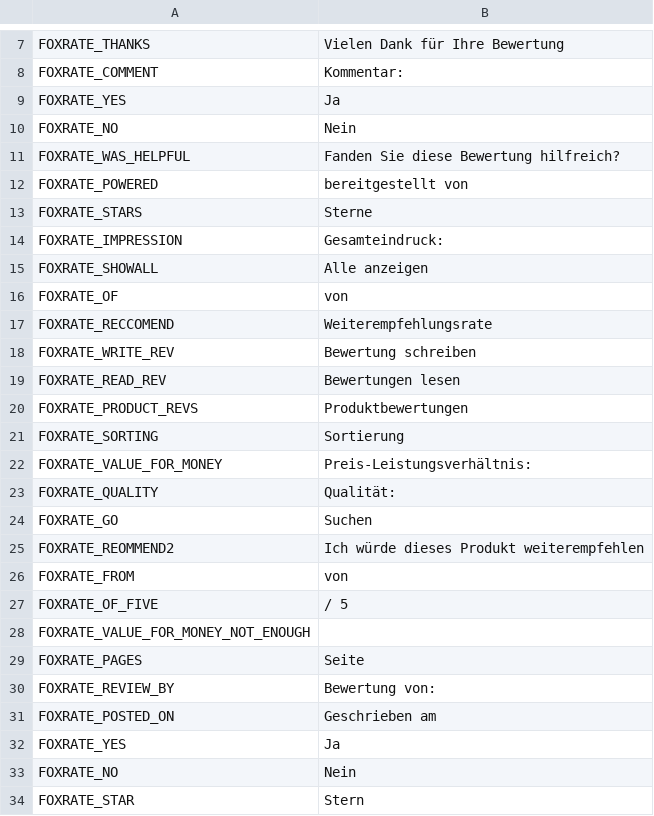
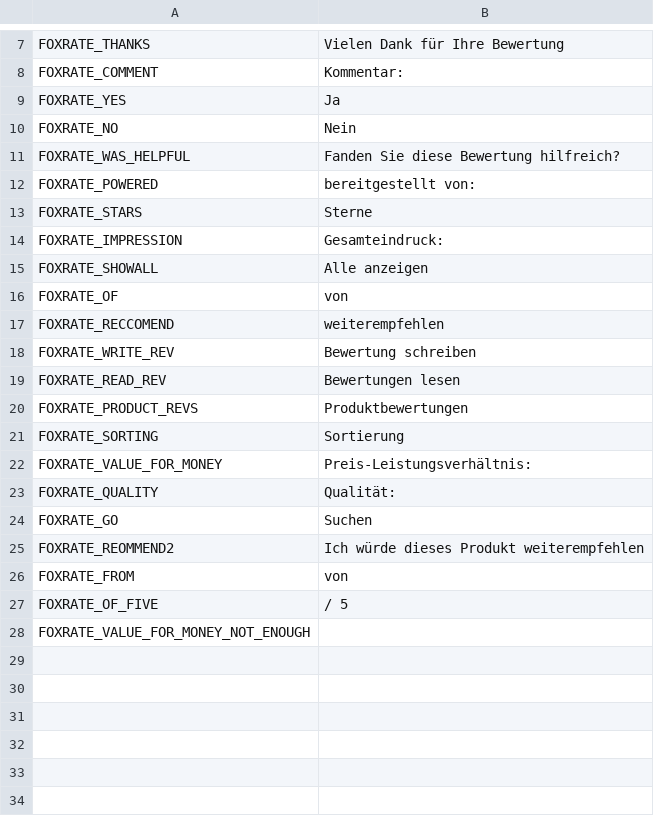
Before and after one commit to OpenMageModuleFostering/foxratereviewcoreintegration, a CSV file: app/locale/de_DE/Foxrate_ReviewCoreIntegration.csv, drawn as a sheet; only a part is shown, gaps mark what is left out.

```diff
--- a/app/locale/de_DE/Foxrate_ReviewCoreIntegration.csv
+++ b/app/locale/de_DE/Foxrate_ReviewCoreIntegration.csv
@@ -11,3 +11,3 @@
 "FOXRATE_WAS_HELPFUL","Fanden Sie diese Bewertung hilfreich?"
-"FOXRATE_POWERED","bereitgestellt von"
+"FOXRATE_POWERED","bereitgestellt von:"
 "FOXRATE_STARS","Sterne"
@@ -16,3 +16,3 @@
 "FOXRATE_OF","von"
-"FOXRATE_RECCOMEND","Weiterempfehlungsrate"
+"FOXRATE_RECCOMEND","weiterempfehlen"
 "FOXRATE_WRITE_REV","Bewertung schreiben"
@@ -28,7 +28 @@
 "FOXRATE_VALUE_FOR_MONEY_NOT_ENOUGH",""
-"FOXRATE_PAGES","Seite"
-"FOXRATE_REVIEW_BY","Bewertung von:"
-"FOXRATE_POSTED_ON","Geschrieben am"
-"FOXRATE_YES","Ja"
-"FOXRATE_NO","Nein"
-"FOXRATE_STAR","Stern"
```
Also changed, not shown: app/locale/en_US/Foxrate_ReviewCoreIntegration.csv, app/locale/fr_FR/Foxrate_ReviewCoreIntegration.csv, 14 other files.
